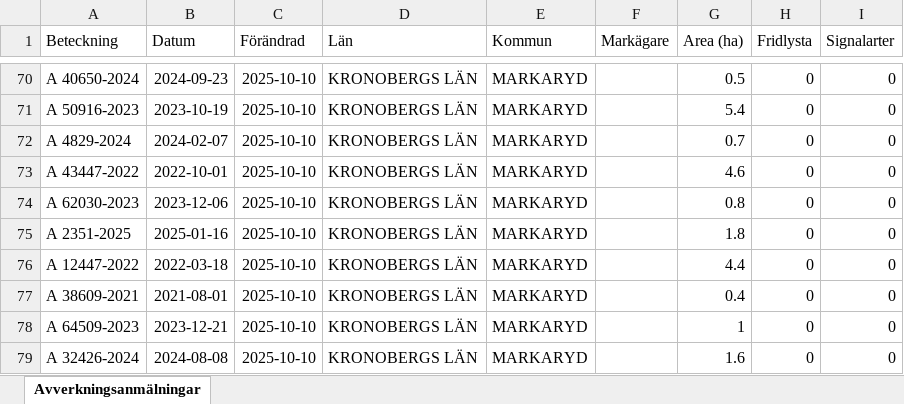
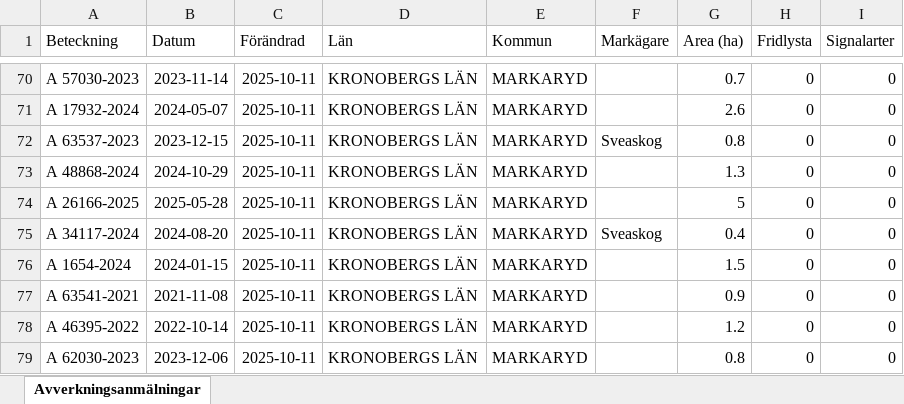
Before and after one commit to klasma/Logging_0767, an Excel workbook: Översikt MARKARYD.xlsx, sheet Avverkningsanmälningar, drawn as a sheet; only a part is shown, gaps mark what is left out; values as stored, in another font and other column widths than the file's, no borders; the diff covers the shown part only; the diff names each change by its address in the sheet, - before the commit and + after, or states it on an @@ line.

```diff
--- a/Översikt MARKARYD.xlsx (sheet Avverkningsanmälningar)
+++ b/Översikt MARKARYD.xlsx (sheet Avverkningsanmälningar)
-A70 (Beteckning): A 40650-2024
+A70 (Beteckning): A 57030-2023
-B70 (Datum): 2024-09-23
+B70 (Datum): 2023-11-14
-C70:C79 (Förändrad): 2025-10-10
+C70:C79 (Förändrad): 2025-10-11
-G70 (Area (ha)): 0.5
+G70 (Area (ha)): 0.7
-A71 (Beteckning): A 50916-2023
+A71 (Beteckning): A 17932-2024
-B71 (Datum): 2023-10-19
+B71 (Datum): 2024-05-07
-G71 (Area (ha)): 5.4
+G71 (Area (ha)): 2.6
-A72 (Beteckning): A 4829-2024
+A72 (Beteckning): A 63537-2023
-B72 (Datum): 2024-02-07
+B72 (Datum): 2023-12-15
-F72 (Markägare): (empty)
+F72 (Markägare): Sveaskog
-G72 (Area (ha)): 0.7
+G72 (Area (ha)): 0.8
-A73 (Beteckning): A 43447-2022
+A73 (Beteckning): A 48868-2024
-B73 (Datum): 2022-10-01
+B73 (Datum): 2024-10-29
-G73 (Area (ha)): 4.6
+G73 (Area (ha)): 1.3
-A74 (Beteckning): A 62030-2023
+A74 (Beteckning): A 26166-2025
-B74 (Datum): 2023-12-06
+B74 (Datum): 2025-05-28
-G74 (Area (ha)): 0.8
+G74 (Area (ha)): 5
-A75 (Beteckning): A 2351-2025
+A75 (Beteckning): A 34117-2024
-B75 (Datum): 2025-01-16
+B75 (Datum): 2024-08-20
-F75 (Markägare): (empty)
+F75 (Markägare): Sveaskog
-G75 (Area (ha)): 1.8
+G75 (Area (ha)): 0.4
-A76 (Beteckning): A 12447-2022
+A76 (Beteckning): A 1654-2024
-B76 (Datum): 2022-03-18
+B76 (Datum): 2024-01-15
-G76 (Area (ha)): 4.4
+G76 (Area (ha)): 1.5
-A77 (Beteckning): A 38609-2021
+A77 (Beteckning): A 63541-2021
-B77 (Datum): 2021-08-01
+B77 (Datum): 2021-11-08
-G77 (Area (ha)): 0.4
+G77 (Area (ha)): 0.9
-A78 (Beteckning): A 64509-2023
+A78 (Beteckning): A 46395-2022
-B78 (Datum): 2023-12-21
+B78 (Datum): 2022-10-14
-G78 (Area (ha)): 1
+G78 (Area (ha)): 1.2
-A79 (Beteckning): A 32426-2024
+A79 (Beteckning): A 62030-2023
-B79 (Datum): 2024-08-08
+B79 (Datum): 2023-12-06
-G79 (Area (ha)): 1.6
+G79 (Area (ha)): 0.8
```
Also changed, not shown: 1628 edited cells elsewhere in this sheet, artfynd/A 27619-2022 artfynd.xlsx, artfynd/A 29201-2025 artfynd.xlsx, 34 other files.
